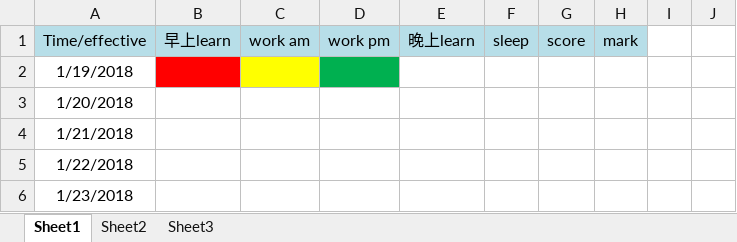
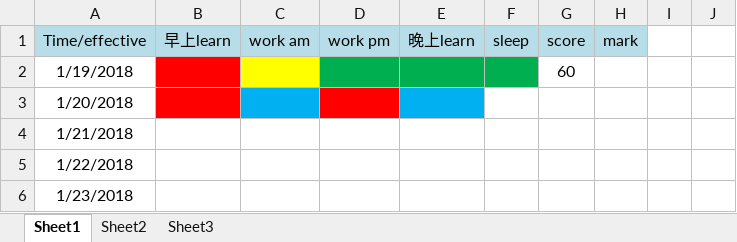
Before and after one commit to RockyDong/dream_plan, an Excel workbook: first.xlsx, sheet Sheet1, drawn as a sheet; only a part is shown; values as stored, in another font and other column widths than the file's, no borders; the diff names each change by its address in the sheet, - before the commit and + after, or states it on an @@ line.

Commit message:
2018.1.20 下午垃圾了，早上也没有起来

```diff
--- a/first.xlsx (sheet Sheet1)
+++ b/first.xlsx (sheet Sheet1)
-E2:F2 fill: none
+E2:F2 fill: #00B050
-G2 (score): (empty)
+G2 (score): 60
-B3 fill: none
+B3 fill: #FF0000
-C3 fill: none
+C3 fill: #00B0F0
-D3 fill: none
+D3 fill: #FF0000
-E3 fill: none
+E3 fill: #00B0F0
```
